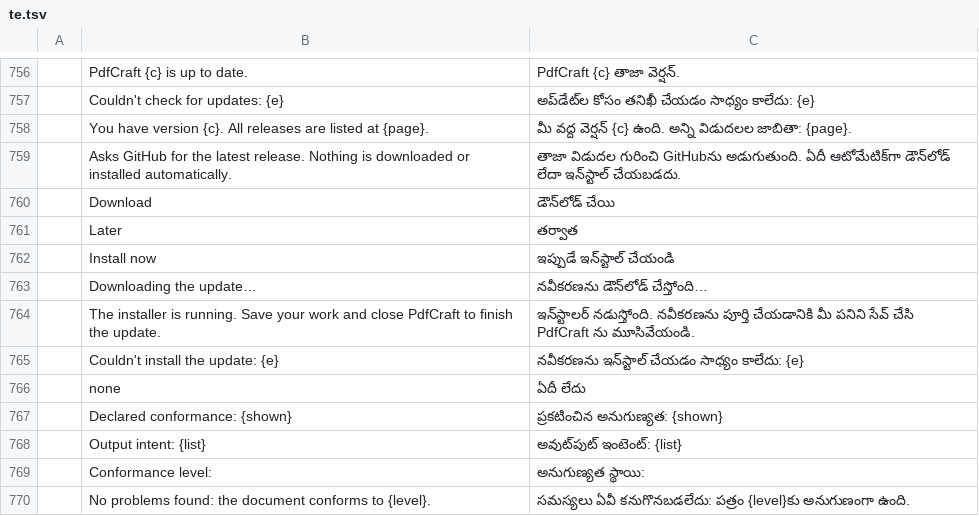
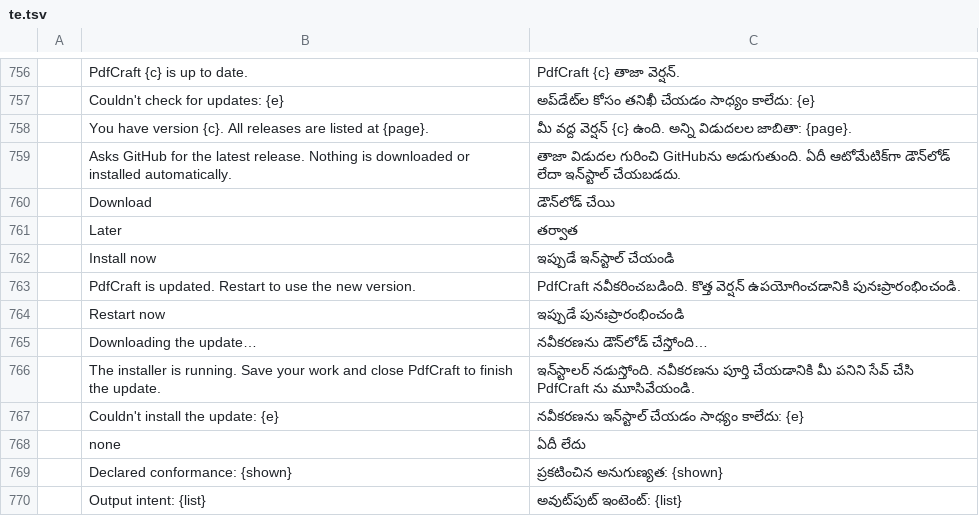
Before and after one commit to caaioh1/pdfcraft-rs, a TSV file: crates/ui-egui/src/i18n/te.tsv, drawn as a sheet; only a part is shown, gaps mark what is left out; the shorter side is filled out with more unchanged rows; the diff names each change by its address in the sheet, - before the commit and + after, or states it on an @@ line.

```diff
--- a/crates/ui-egui/src/i18n/te.tsv
+++ b/crates/ui-egui/src/i18n/te.tsv
+row 763:  | PdfCraft is updated. Restart to use the new version. | PdfCraft నవీకరించబడింది. కొత్త వెర్షన్ ఉపయోగించడానికి పునఃప్రారంభించండి.
+row 764:  | Restart now | ఇప్పుడే పునఃప్రారంభించండి
```
Also changed, not shown: crates/ui-egui/src/i18n/bg.tsv, crates/ui-egui/src/i18n/el.tsv, 25 other files.
